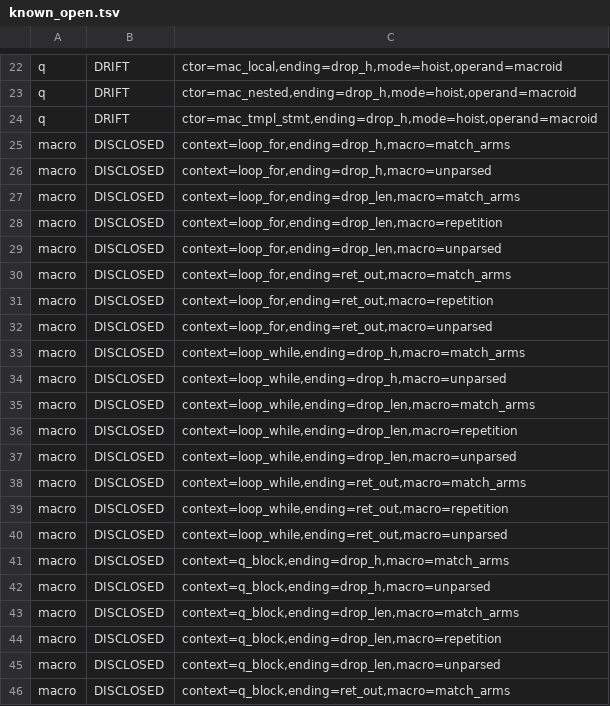
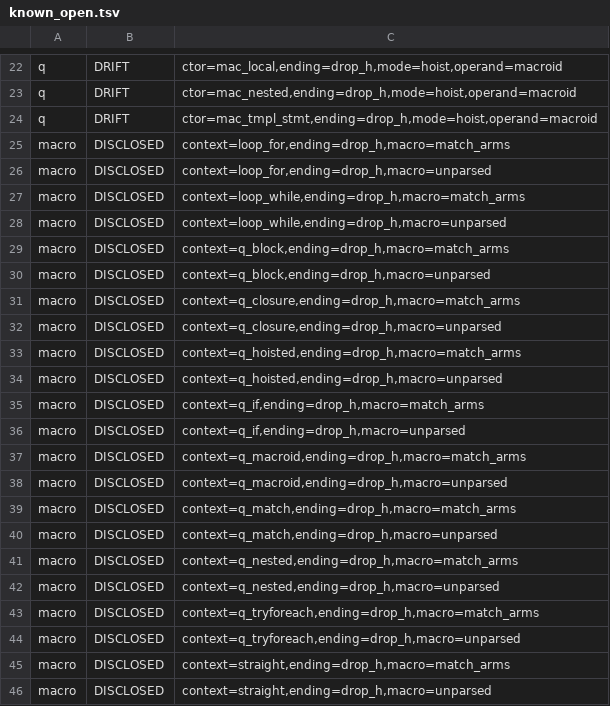
Before and after one commit to tombaldwin/candor-rust, a TSV file: soundness/known_open.tsv, drawn as a sheet; only a part is shown, gaps mark what is left out; the shorter side is filled out with more unchanged rows; the diff covers the shown part only.

```diff
--- a/soundness/known_open.tsv
+++ b/soundness/known_open.tsv
@@ -26,21 +26,5 @@ macro	DISCLOSED	context=loop_for,ending=drop_h,macro=match_arms
 macro	DISCLOSED	context=loop_for,ending=drop_h,macro=unparsed
-macro	DISCLOSED	context=loop_for,ending=drop_len,macro=match_arms
-macro	DISCLOSED	context=loop_for,ending=drop_len,macro=repetition
-macro	DISCLOSED	context=loop_for,ending=drop_len,macro=unparsed
-macro	DISCLOSED	context=loop_for,ending=ret_out,macro=match_arms
-macro	DISCLOSED	context=loop_for,ending=ret_out,macro=repetition
-macro	DISCLOSED	context=loop_for,ending=ret_out,macro=unparsed
 macro	DISCLOSED	context=loop_while,ending=drop_h,macro=match_arms
 macro	DISCLOSED	context=loop_while,ending=drop_h,macro=unparsed
-macro	DISCLOSED	context=loop_while,ending=drop_len,macro=match_arms
-macro	DISCLOSED	context=loop_while,ending=drop_len,macro=repetition
-macro	DISCLOSED	context=loop_while,ending=drop_len,macro=unparsed
-macro	DISCLOSED	context=loop_while,ending=ret_out,macro=match_arms
-macro	DISCLOSED	context=loop_while,ending=ret_out,macro=repetition
-macro	DISCLOSED	context=loop_while,ending=ret_out,macro=unparsed
 macro	DISCLOSED	context=q_block,ending=drop_h,macro=match_arms
 macro	DISCLOSED	context=q_block,ending=drop_h,macro=unparsed
-macro	DISCLOSED	context=q_block,ending=drop_len,macro=match_arms
-macro	DISCLOSED	context=q_block,ending=drop_len,macro=repetition
-macro	DISCLOSED	context=q_block,ending=drop_len,macro=unparsed
-macro	DISCLOSED	context=q_block,ending=ret_out,macro=match_arms
```
Also changed, not shown: 47 removed rows and 1 edited cell elsewhere in this file.
